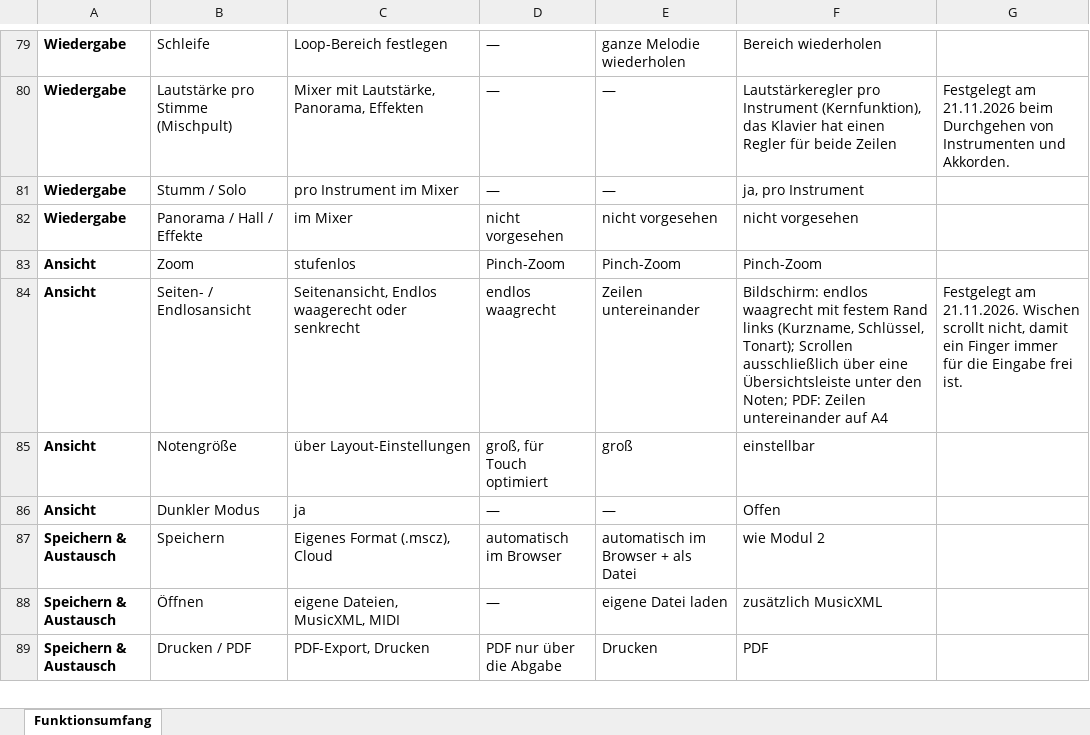
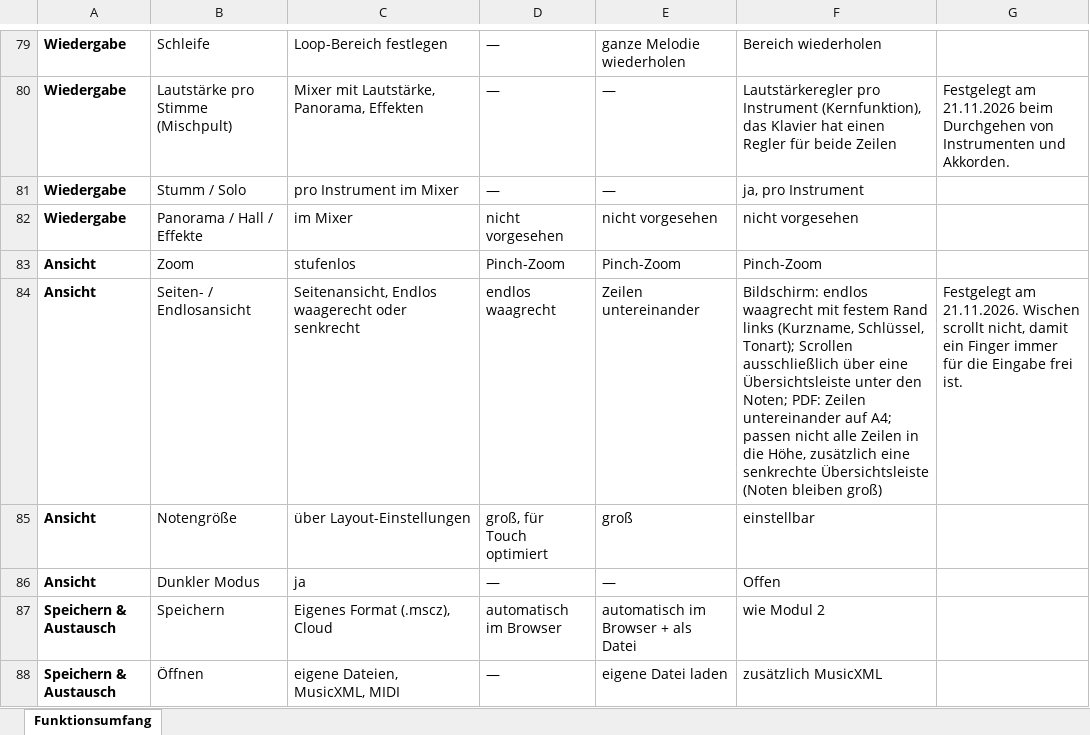
Before and after one commit to jonathan-1414/fermate, an Excel workbook: docs/Notensatz-WebApp – Funktionsumfang.xlsx, sheet Funktionsumfang, drawn as a sheet; only a part is shown, gaps mark what is left out; the shorter side is filled out with more unchanged rows; values as stored, in another font and other column widths than the file's, no borders; the diff names each change by its address in the sheet, - before the commit and + after, or states it on an @@ line.

```diff
--- a/docs/Notensatz-WebApp – Funktionsumfang.xlsx (sheet Funktionsumfang)
+++ b/docs/Notensatz-WebApp – Funktionsumfang.xlsx (sheet Funktionsumfang)
-F84: …untereinander auf A4
+F84: …untereinander auf A4; passen nicht alle Zeilen in die Höhe, zusätzlich eine senkrechte Übersichtsleiste (Noten bleiben groß)
```
Also changed, not shown: 1 other file.
